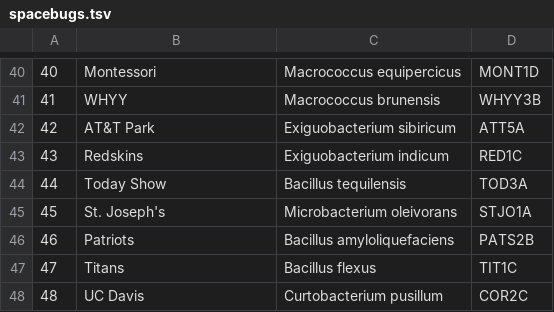
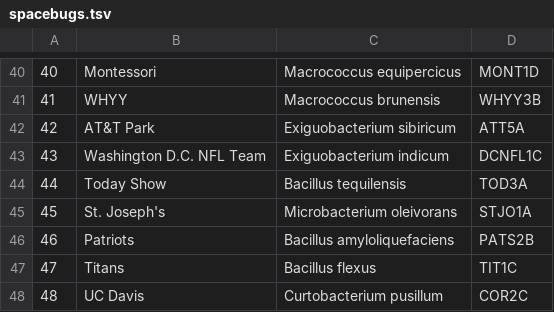
Before and after one commit to ryneches/SpaceGrowth, a TSV file: spacebugs.tsv, drawn as a sheet; only a part is shown, gaps mark what is left out.

```diff
--- a/spacebugs.tsv
+++ b/spacebugs.tsv
@@ -42,3 +42,3 @@
 42	AT&T Park	Exiguobacterium sibiricum	ATT5A
-43	Redskins	Exiguobacterium indicum	RED1C
+43	Washington D.C. NFL Team	Exiguobacterium indicum	DCNFL1C
 44	Today Show	Bacillus tequilensis	TOD3A
```
Also changed, not shown: 4 other files.
